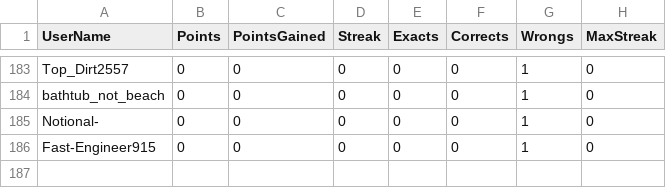
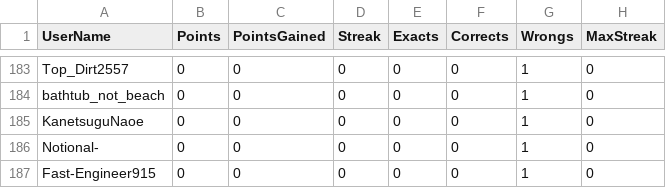
Before and after one commit to julianirwin/predthread, a CSV file: examples/southamton_24-25_33c895d4/standings/after-match-2.csv, drawn as a sheet; only a part is shown, gaps mark what is left out; the diff names each change by its address in the sheet, - before the commit and + after, or states it on an @@ line.

Commit message:
after wolves match

```diff
--- a/examples/southamton_24-25_33c895d4/standings/after-match-2.csv
+++ b/examples/southamton_24-25_33c895d4/standings/after-match-2.csv
+row 185: KanetsuguNaoe | 0 | 0 | 0 | 0 | 0 | 1 | 0
```
Also changed, not shown: examples/southamton_24-25_33c895d4/predictions/match-2.csv, 19 other files.
